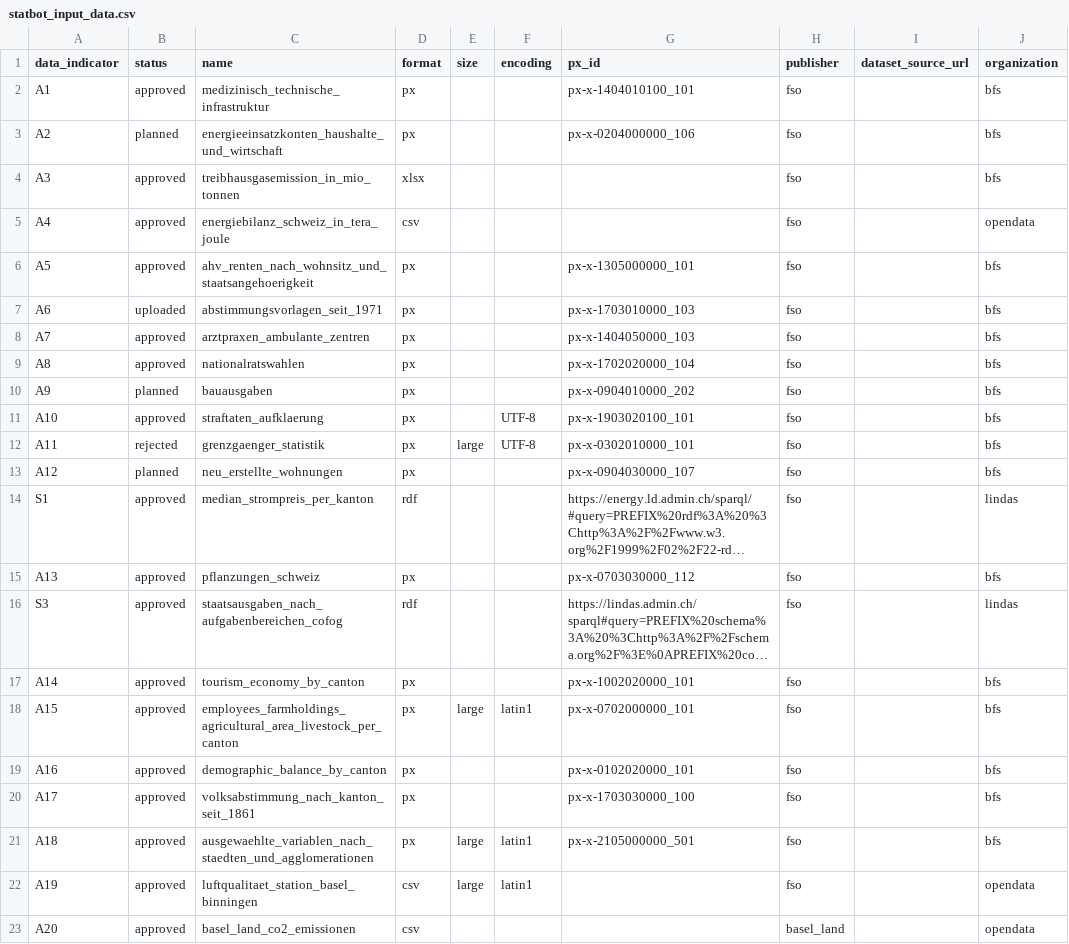
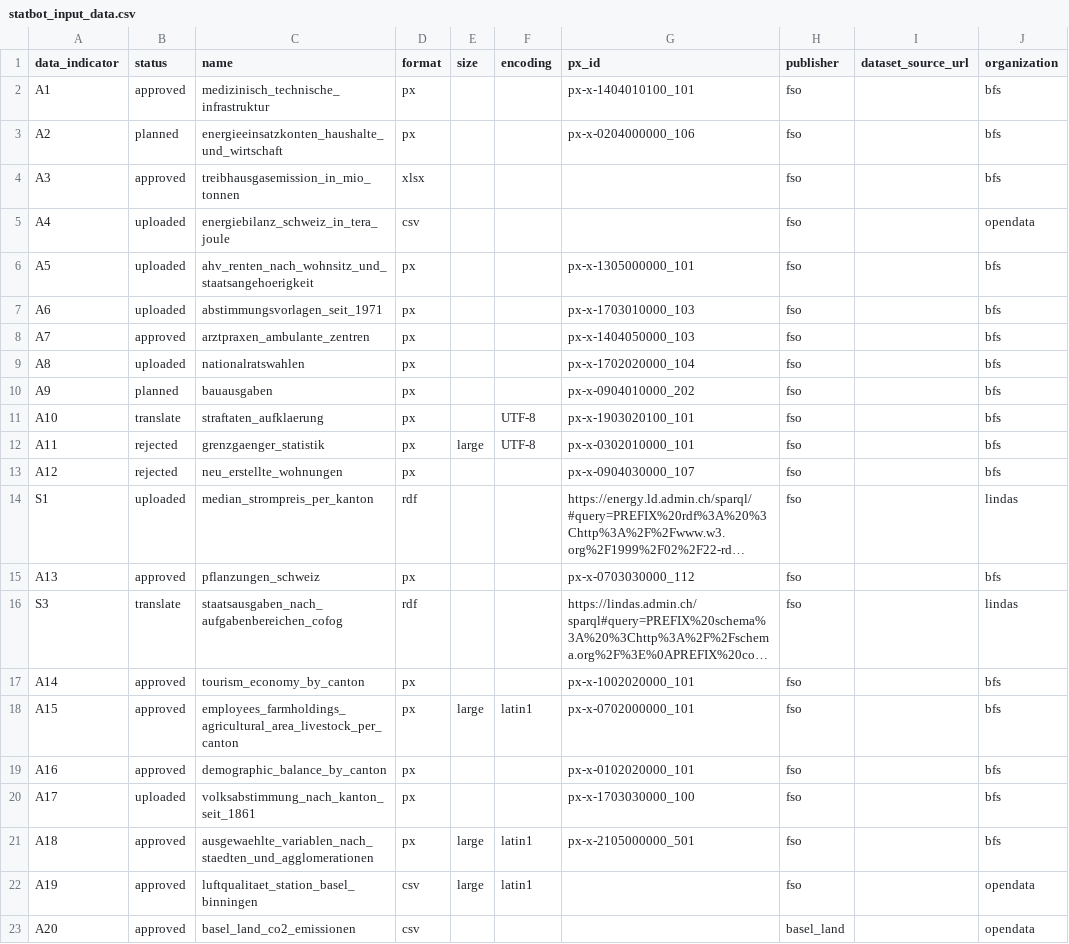
Before and after one commit to statistikZH/statbotData, a CSV file: data/const/statbot_input_data.csv, drawn as a sheet; only a part is shown; long unchanged cells end in …; the diff names each change by its address in the sheet, - before the commit and + after, or states it on an @@ line.

Commit message:
dataset list: set status to `uploaded` for the uploaded datasets

```diff
--- a/data/const/statbot_input_data.csv
+++ b/data/const/statbot_input_data.csv
-B5:B6 (status): approved
+B5:B6 (status): uploaded
-B9 (status): approved
+B9 (status): uploaded
-B11 (status): approved
+B11 (status): translate
-B13 (status): planned
+B13 (status): rejected
-B14 (status): approved
+B14 (status): uploaded
-B16 (status): approved
+B16 (status): translate
-B20 (status): approved
+B20 (status): uploaded
```
